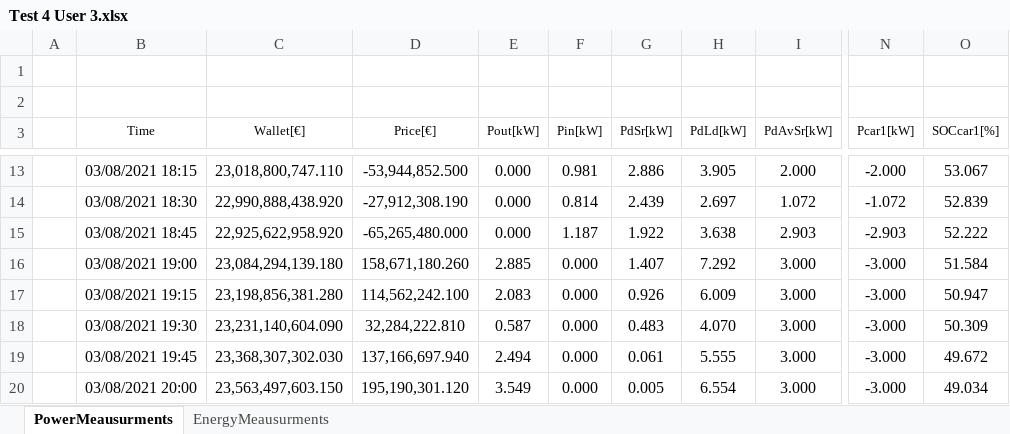
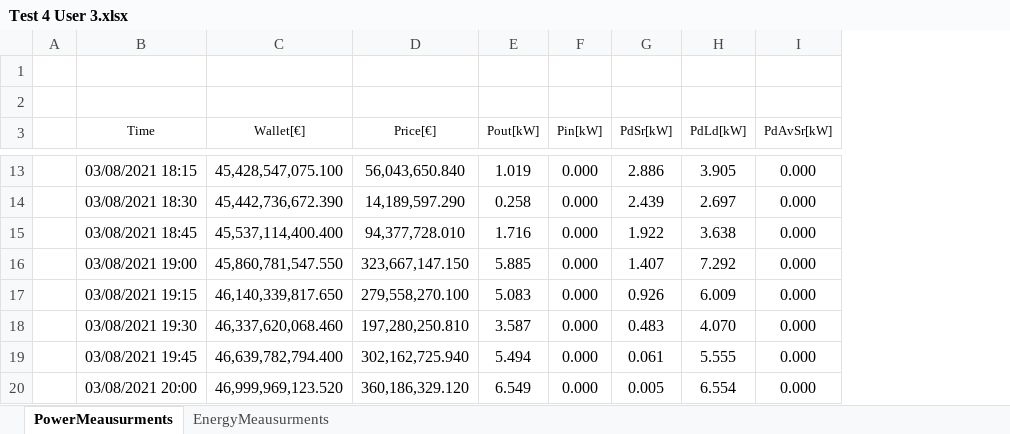
Before and after one commit to mindolink/EthStevecDevice, an Excel workbook: SimulatorUser/ExportData/Test 4 User 3.xlsx, sheet PowerMeausurments, drawn as a sheet; only a part is shown, gaps mark what is left out; values as stored, in another font and other column widths than the file's, no borders; the diff covers the shown part only; the diff names each change by its address in the sheet, - before the commit and + after, or states it on an @@ line.

```diff
--- a/SimulatorUser/ExportData/Test 4 User 3.xlsx (sheet PowerMeausurments)
+++ b/SimulatorUser/ExportData/Test 4 User 3.xlsx (sheet PowerMeausurments)
-column N (Pcar1[kW]), rows 13-20: -2.000 | -1.072 | -2.903 | -3.000 | -3.000 | -3.000 | -3.000 | -3.000
-column O (SOCcar1[%]), rows 13-20: 53.067 | 52.839 | 52.222 | 51.584 | 50.947 | 50.309 | 49.672 | 49.034
-C13 (Wallet[€]): 23,018,800,747.110
+C13 (Wallet[€]): 45,428,547,075.100
-D13 (Price[€]): -53,944,852.500
+D13 (Price[€]): 56,043,650.840
-E13 (Pout[kW]): 0.000
+E13 (Pout[kW]): 1.019
-F13 (Pin[kW]): 0.981
+F13 (Pin[kW]): 0.000
-I13 (PdAvSr[kW]): 2.000
+I13 (PdAvSr[kW]): 0.000
-C14 (Wallet[€]): 22,990,888,438.920
+C14 (Wallet[€]): 45,442,736,672.390
-D14 (Price[€]): -27,912,308.190
+D14 (Price[€]): 14,189,597.290
-E14 (Pout[kW]): 0.000
+E14 (Pout[kW]): 0.258
-F14 (Pin[kW]): 0.814
+F14 (Pin[kW]): 0.000
-I14 (PdAvSr[kW]): 1.072
+I14 (PdAvSr[kW]): 0.000
-C15 (Wallet[€]): 22,925,622,958.920
+C15 (Wallet[€]): 45,537,114,400.400
-D15 (Price[€]): -65,265,480.000
+D15 (Price[€]): 94,377,728.010
-E15 (Pout[kW]): 0.000
+E15 (Pout[kW]): 1.716
-F15 (Pin[kW]): 1.187
+F15 (Pin[kW]): 0.000
-I15 (PdAvSr[kW]): 2.903
+I15 (PdAvSr[kW]): 0.000
-C16 (Wallet[€]): 23,084,294,139.180
+C16 (Wallet[€]): 45,860,781,547.550
-D16 (Price[€]): 158,671,180.260
+D16 (Price[€]): 323,667,147.150
-E16 (Pout[kW]): 2.885
+E16 (Pout[kW]): 5.885
-I16:I20 (PdAvSr[kW]): 3.000
+I16:I20 (PdAvSr[kW]): 0.000
-C17 (Wallet[€]): 23,198,856,381.280
+C17 (Wallet[€]): 46,140,339,817.650
-D17 (Price[€]): 114,562,242.100
+D17 (Price[€]): 279,558,270.100
-E17 (Pout[kW]): 2.083
+E17 (Pout[kW]): 5.083
-C18 (Wallet[€]): 23,231,140,604.090
+C18 (Wallet[€]): 46,337,620,068.460
-D18 (Price[€]): 32,284,222.810
+D18 (Price[€]): 197,280,250.810
-E18 (Pout[kW]): 0.587
+E18 (Pout[kW]): 3.587
-C19 (Wallet[€]): 23,368,307,302.030
+C19 (Wallet[€]): 46,639,782,794.400
-D19 (Price[€]): 137,166,697.940
+D19 (Price[€]): 302,162,725.940
-E19 (Pout[kW]): 2.494
+E19 (Pout[kW]): 5.494
-C20 (Wallet[€]): 23,563,497,603.150
+C20 (Wallet[€]): 46,999,969,123.520
-D20 (Price[€]): 195,190,301.120
+D20 (Price[€]): 360,186,329.120
-E20 (Pout[kW]): 3.549
+E20 (Pout[kW]): 6.549
```
Also changed, not shown: 10 removed rows and 380 edited cells elsewhere in this sheet, sheet EnergyMeausurments, 1 other file.
